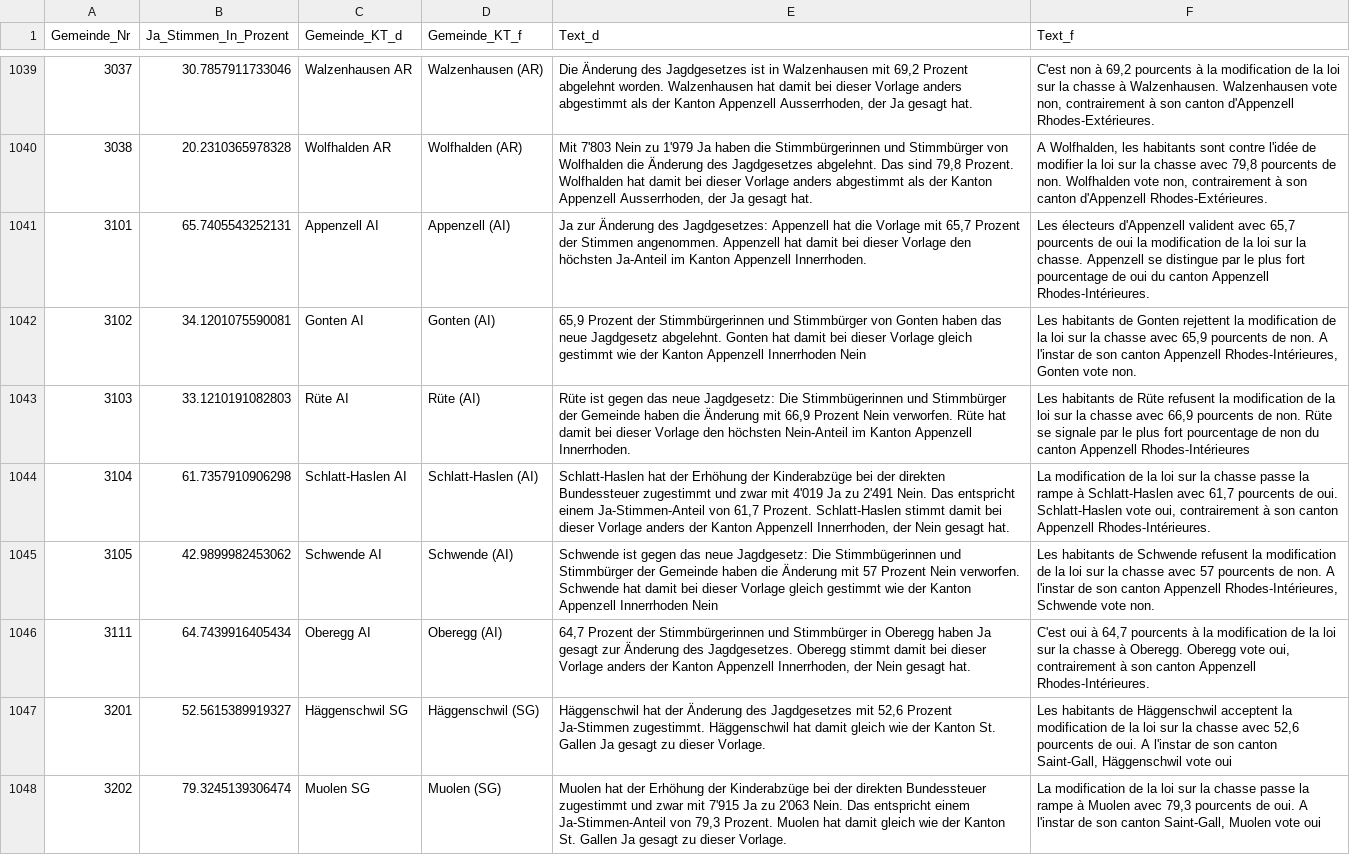
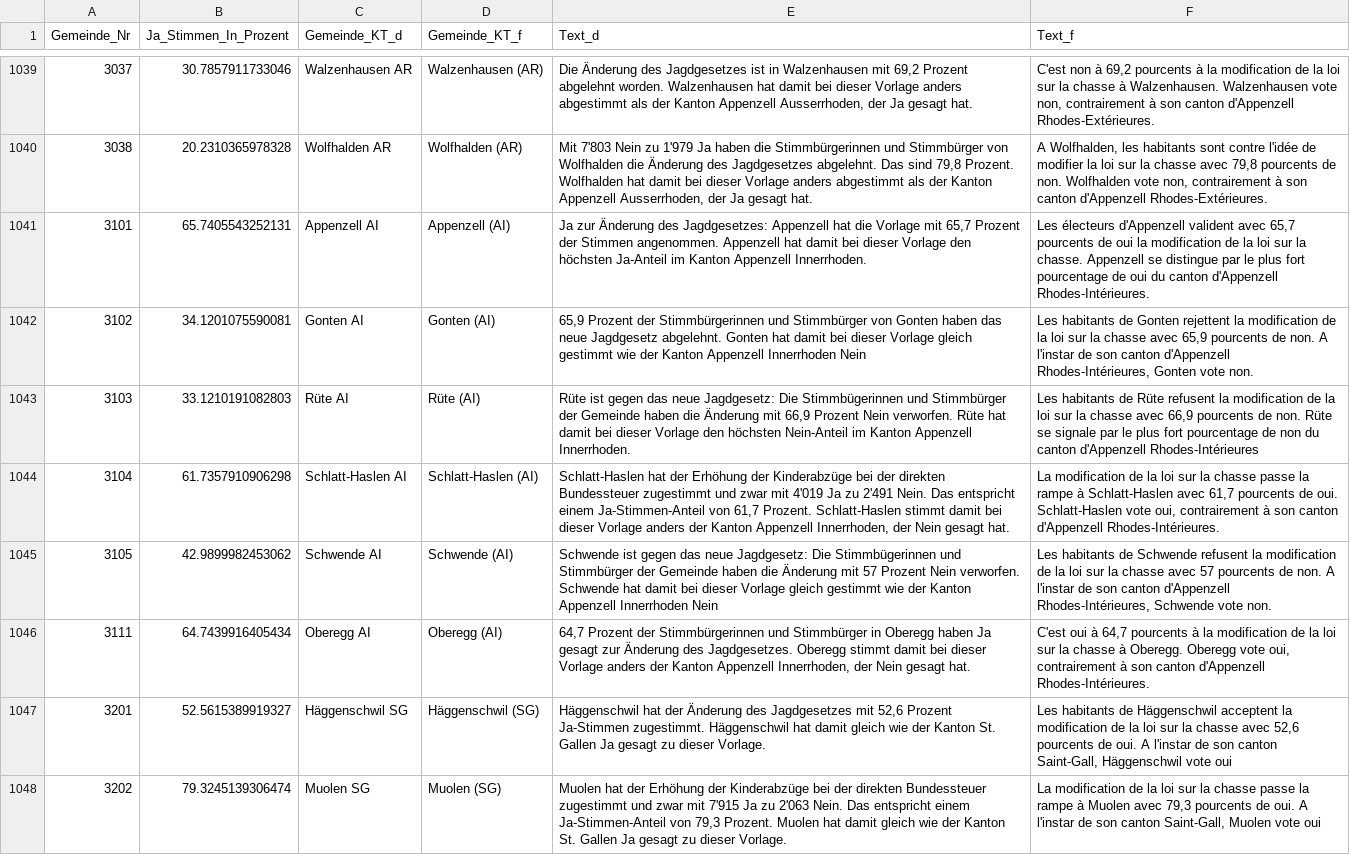
Before and after one commit to awp-finanznachrichten/lena, a CSV file: Output/Jagdgesetz_dw.csv, drawn as a sheet; only a part is shown, gaps mark what is left out; the diff names each change by its address in the sheet, - before the commit and + after, or states it on an @@ line.

```diff
--- a/Output/Jagdgesetz_dw.csv
+++ b/Output/Jagdgesetz_dw.csv
-F1041 (Text_f): …du canton Appenzell Rhodes-Intérieures.
+F1041 (Text_f): …du canton d'Appenzell Rhodes-Intérieures.
-F1042 (Text_f): …son canton Appenzell Rhodes-Intérieures, Gonten…
+F1042 (Text_f): …son canton d'Appenzell Rhodes-Intérieures, Gonten…
-F1043 (Text_f): …du canton Appenzell Rhodes-Intérieures
+F1043 (Text_f): …du canton d'Appenzell Rhodes-Intérieures
-F1044 (Text_f): …son canton Appenzell Rhodes-Intérieures.
+F1044 (Text_f): …son canton d'Appenzell Rhodes-Intérieures.
-F1045 (Text_f): …son canton Appenzell Rhodes-Intérieures, Schwende…
+F1045 (Text_f): …son canton d'Appenzell Rhodes-Intérieures, Schwende…
-F1046 (Text_f): …son canton Appenzell Rhodes-Intérieures.
+F1046 (Text_f): …son canton d'Appenzell Rhodes-Intérieures.
```
Also changed, not shown: Output/Erwerbsersatz_dw.csv, 2 other files.
